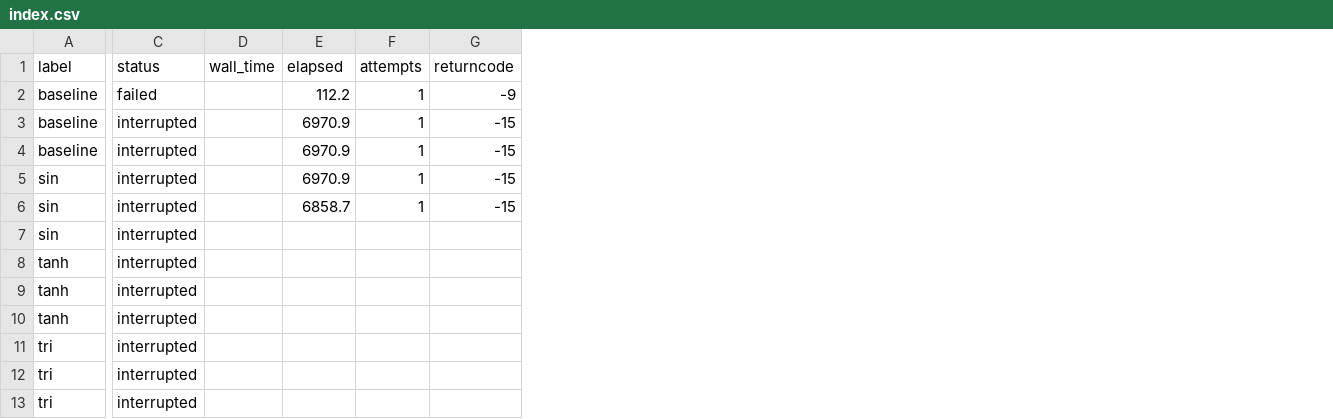
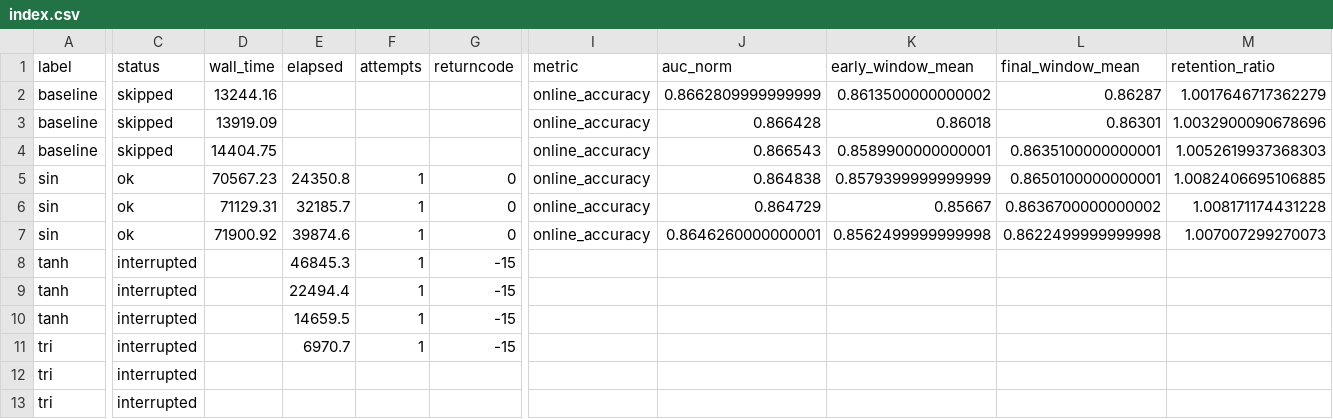
Before and after one commit to AhmetSahinCakir/tez, a CSV file: results/pmnist_widenet/index.csv, drawn as a sheet; only a part is shown, gaps mark what is left out; the diff covers the shown part only; the diff names each change by its address in the sheet, - before the commit and + after, or states it on an @@ line.

```diff
--- a/results/pmnist_widenet/index.csv
+++ b/results/pmnist_widenet/index.csv
+column I (metric), rows 2-7: all online_accuracy
+column J (auc_norm), rows 2-7: 0.8662809999999999 | 0.866428 | 0.866543 | 0.864838 | 0.864729 | 0.8646260000000001
+column K (early_window_mean), rows 2-7: 0.8613500000000002 | 0.86018 | 0.8589900000000001 | 0.8579399999999999 | 0.85667 | 0.8562499999999998
+column L (final_window_mean), rows 2-7: 0.86287 | 0.86301 | 0.8635100000000001 | 0.8650100000000001 | 0.8636700000000002 | 0.8622499999999998
+column M (retention_ratio), rows 2-7: 1.0017646717362279 | 1.0032900090678696 | 1.0052619937368303 | 1.0082406695106885 | 1.008171174431228 | 1.007007299270073
-C2 (status): failed
+C2 (status): skipped
-D2 (wall_time): (empty)
+D2 (wall_time): 13244.16
-E2 (elapsed): 112.2
+E2 (elapsed): (empty)
-F2:F4 (attempts): 1
+F2:F4 (attempts): (empty)
-G2 (returncode): -9
+G2 (returncode): (empty)
-C3:C4 (status): interrupted
+C3:C4 (status): skipped
-D3 (wall_time): (empty)
+D3 (wall_time): 13919.09
-E3:E4 (elapsed): 6970.9
+E3:E4 (elapsed): (empty)
-G3:G4 (returncode): -15
+G3:G4 (returncode): (empty)
-D4 (wall_time): (empty)
+D4 (wall_time): 14404.75
-C5:C7 (status): interrupted
+C5:C7 (status): ok
-D5 (wall_time): (empty)
+D5 (wall_time): 70567.23
-E5 (elapsed): 6970.9
+E5 (elapsed): 24350.8
-G5:G6 (returncode): -15
+G5:G6 (returncode): 0
-D6 (wall_time): (empty)
+D6 (wall_time): 71129.31
-E6 (elapsed): 6858.7
+E6 (elapsed): 32185.7
-D7 (wall_time): (empty)
+D7 (wall_time): 71900.92
-E7 (elapsed): (empty)
+E7 (elapsed): 39874.6
-F7:F11 (attempts): (empty)
+F7:F11 (attempts): 1
-G7 (returncode): (empty)
+G7 (returncode): 0
-E8 (elapsed): (empty)
+E8 (elapsed): 46845.3
-G8:G11 (returncode): (empty)
+G8:G11 (returncode): -15
-E9 (elapsed): (empty)
+E9 (elapsed): 22494.4
-E10 (elapsed): (empty)
+E10 (elapsed): 14659.5
-E11 (elapsed): (empty)
+E11 (elapsed): 6970.7
```
Also changed, not shown: 9 added columns elsewhere in this file, 8 other files.
